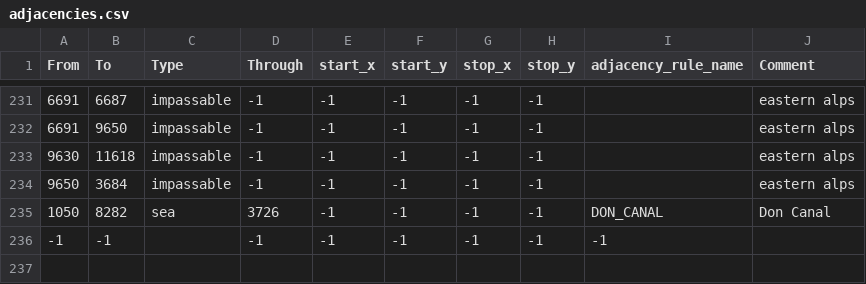
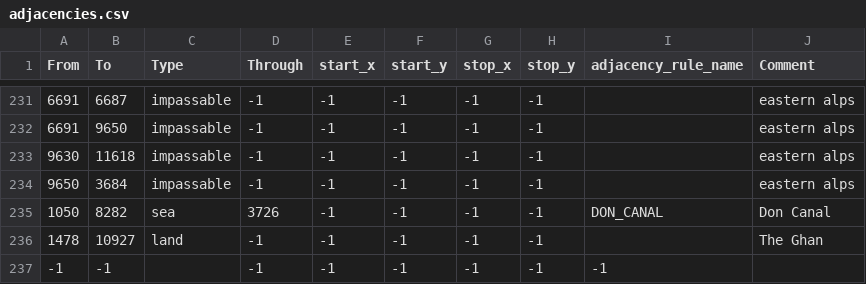
Before and after one commit to Atushi1029/The-Black-Shining-MOD, a CSV file: map/adjacencies.csv, drawn as a sheet; only a part is shown, gaps mark what is left out; the diff names each change by its address in the sheet, - before the commit and + after, or states it on an @@ line.

```diff
--- a/map/adjacencies.csv
+++ b/map/adjacencies.csv
+row 236: 1478 | 10927 | land | -1 | -1 | -1 | -1 | -1 |  | The Ghan
```
Also changed, not shown: 43 other files.
